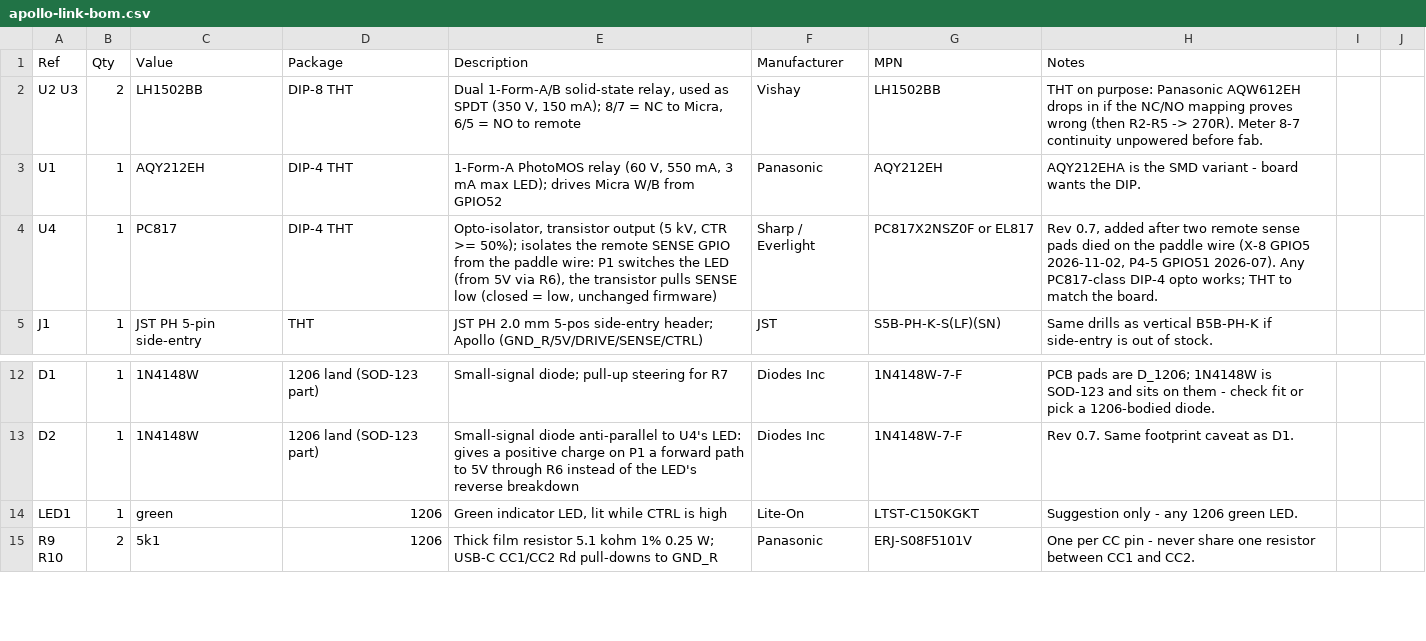
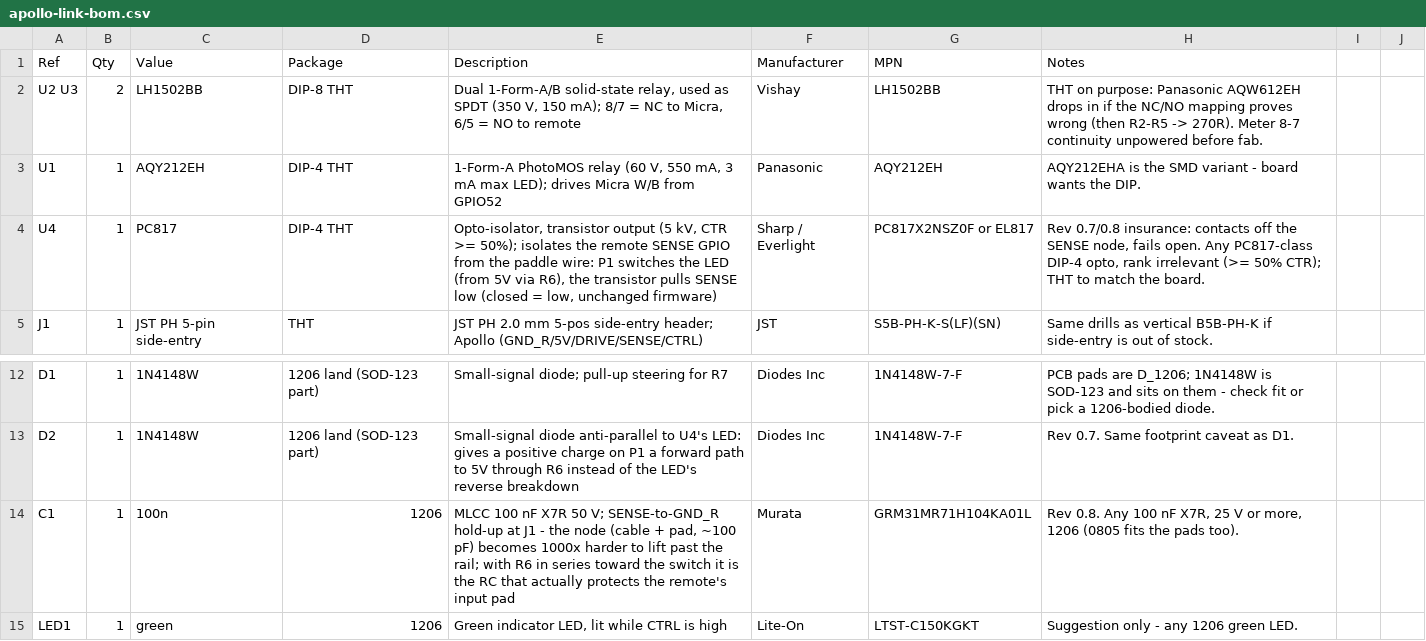
Before and after one commit to mlsorensen/Apollo2, a CSV file: hardware/paddle-bridge/apollo-link-bom.csv, drawn as a sheet; only a part is shown, gaps mark what is left out; the shorter side is filled out with more unchanged rows.

Commit message:
hardware: Apollo Link rev 0.8 — C1 100 nF holds the SENSE node; the rev 0.7 opto stays as insurance; 0.7 gerbers withdrawn
What protects an input pad is keeping its node under the rail, and a
transient's voltage is charge over capacitance: the cable to the remote is
~100 pF, so 100 nF from SENSE to GND_R makes the node a thousand times
harder to lift, while R6 in series toward the switch and R7's pull-up
drain it. That is the fix. The opto (U4, D2) does not do this — a switch of
any kind neither limits voltage nor bleeds charge — but it keeps the paddle
contacts off the SENSE node and fails open, so it stays as insurance: no
new connections, drop-in for a rev 0.6. Rev 0.7 (opto only) was ordered
and cancelled, never built; its gerber zip is removed. Owner re-lays the
PCB (one 1206 by J1). Netlist: SENSE gains C1.1, GND_R gains C1.2; ERC =
0.7 + the one 'bridge' library warning for the new symbol.

```diff
--- a/hardware/paddle-bridge/apollo-link-bom.csv
+++ b/hardware/paddle-bridge/apollo-link-bom.csv
@@ -3,3 +3,3 @@ U2 U3,2,LH1502BB,DIP-8 THT,"Dual 1-Form-A/B solid-state relay, used as SPDT (350
 U1,1,AQY212EH,DIP-4 THT,"1-Form-A PhotoMOS relay (60 V, 550 mA, 3 mA max LED); drives Micra W/B from GPIO52",Panasonic,AQY212EH,AQY212EHA is the SMD variant - board wants the DIP.
-U4,1,PC817,DIP-4 THT,"Opto-isolator, transistor output (5 kV, CTR >= 50%); isolates the remote SENSE GPIO from the paddle wire: P1 switches the LED (from 5V via R6), the transistor pulls SENSE low (closed = low, unchanged firmware)",Sharp / Everlight,PC817X2NSZ0F or EL817,"Rev 0.7, added after two remote sense pads died on the paddle wire (X-8 GPIO5 2026-11-02, P4-5 GPIO51 2026-07). Any PC817-class DIP-4 opto works; THT to match the board."
+U4,1,PC817,DIP-4 THT,"Opto-isolator, transistor output (5 kV, CTR >= 50%); isolates the remote SENSE GPIO from the paddle wire: P1 switches the LED (from 5V via R6), the transistor pulls SENSE low (closed = low, unchanged firmware)",Sharp / Everlight,PC817X2NSZ0F or EL817,"Rev 0.7/0.8 insurance: contacts off the SENSE node, fails open. Any PC817-class DIP-4 opto, rank irrelevant (>= 50% CTR); THT to match the board."
 J1,1,JST PH 5-pin side-entry,THT,JST PH 2.0 mm 5-pos side-entry header; Apollo (GND_R/5V/DRIVE/SENSE/CTRL),JST,S5B-PH-K-S(LF)(SN),Same drills as vertical B5B-PH-K if side-entry is out of stock.
@@ -13,2 +13,3 @@ D1,1,1N4148W,1206 land (SOD-123 part),Small-signal diode; pull-up steering for R
 D2,1,1N4148W,1206 land (SOD-123 part),Small-signal diode anti-parallel to U4's LED: gives a positive charge on P1 a forward path to 5V through R6 instead of the LED's reverse breakdown,Diodes Inc,1N4148W-7-F,Rev 0.7. Same footprint caveat as D1.
+C1,1,100n,1206,"MLCC 100 nF X7R 50 V; SENSE-to-GND_R hold-up at J1 - the node (cable + pad, ~100 pF) becomes 1000x harder to lift past the rail; with R6 in series toward the switch it is the RC that actually protects the remote's input pad",Murata,GRM31MR71H104KA01L,"Rev 0.8. Any 100 nF X7R, 25 V or more, 1206 (0805 fits the pads too)."
 LED1,1,green,1206,"Green indicator LED, lit while CTRL is high",Lite-On,LTST-C150KGKT,Suggestion only - any 1206 green LED.
```
Also changed, not shown: 2 other files.
